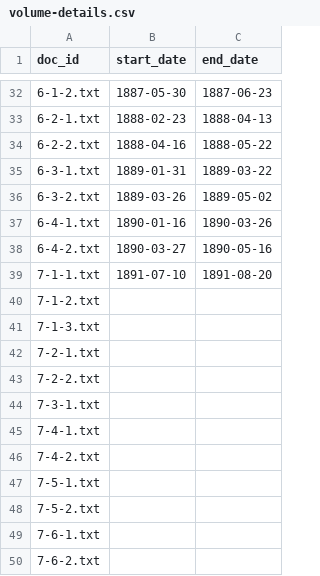
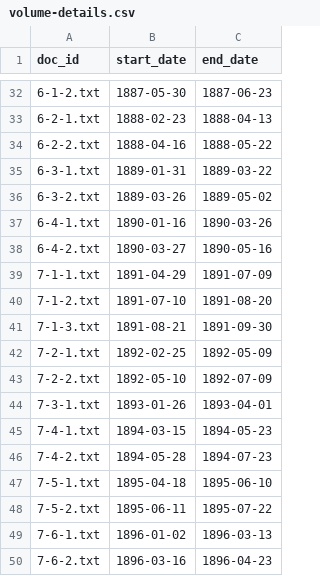
Before and after one commit to lchski/hansard-langevin-indian-affairs-analysis, a CSV file: data/indices/volume-details.csv, drawn as a sheet; only a part is shown, gaps mark what is left out.

Commit message:
add final volume details

```diff
--- a/data/indices/volume-details.csv
+++ b/data/indices/volume-details.csv
@@ -38,13 +38,13 @@ doc_id,start_date,end_date
 6-4-2.txt,1890-03-27,1890-05-16
-7-1-1.txt,1891-07-10,1891-08-20
-7-1-2.txt,
-7-1-3.txt,
-7-2-1.txt,
-7-2-2.txt,
-7-3-1.txt,
-7-4-1.txt,
-7-4-2.txt,
-7-5-1.txt,
-7-5-2.txt,
-7-6-1.txt,
-7-6-2.txt,
+7-1-1.txt,1891-04-29,1891-07-09
+7-1-2.txt,1891-07-10,1891-08-20
+7-1-3.txt,1891-08-21,1891-09-30
+7-2-1.txt,1892-02-25,1892-05-09
+7-2-2.txt,1892-05-10,1892-07-09
+7-3-1.txt,1893-01-26,1893-04-01
+7-4-1.txt,1894-03-15,1894-05-23
+7-4-2.txt,1894-05-28,1894-07-23
+7-5-1.txt,1895-04-18,1895-06-10
+7-5-2.txt,1895-06-11,1895-07-22
+7-6-1.txt,1896-01-02,1896-03-13
+7-6-2.txt,1896-03-16,1896-04-23
```
